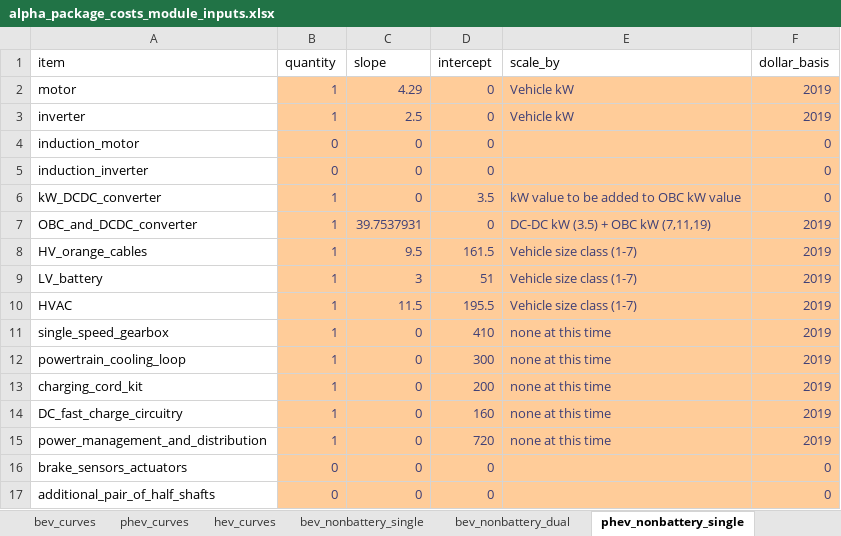
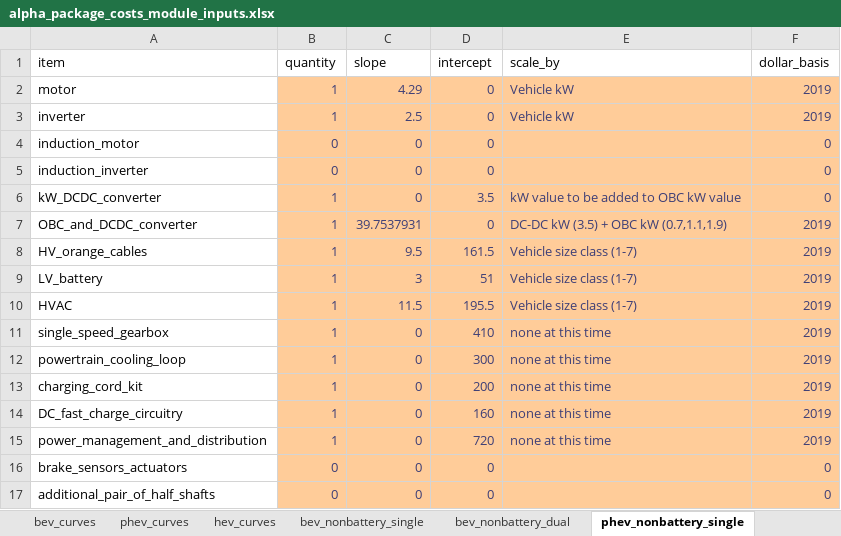
Before and after one commit to USEPA/EPA_OMEGA_Model, an Excel workbook: omega_preproc/alpha_package_costs/inputs/alpha_package_costs_module_inputs.xlsx, sheet phev_nonbattery_single, drawn as a sheet; values as stored, in another font and other column widths than the file's, no borders; the diff names each change by its address in the sheet, - before the commit and + after, or states it on an @@ line.

Commit message:
Revise for more appropriate learning applied to ICE vs PEV elements on PHEVs. Revise for clarity in places. No changes to simulated_vehicles.csv other than ability to create PHEVs.

```diff
--- a/omega_preproc/alpha_package_costs/inputs/alpha_package_costs_module_inputs.xlsx (sheet phev_nonbattery_single)
+++ b/omega_preproc/alpha_package_costs/inputs/alpha_package_costs_module_inputs.xlsx (sheet phev_nonbattery_single)
-E7 (scale_by): DC-DC kW (3.5) + OBC kW (7,11,19)
+E7 (scale_by): DC-DC kW (3.5) + OBC kW (0.7,1.1,1.9)
```
Also changed, not shown: sheet electrified_metrics, sheet inputs_code, sheet phev_nonbattery_dual, other sheet tabs, 2 other files.
